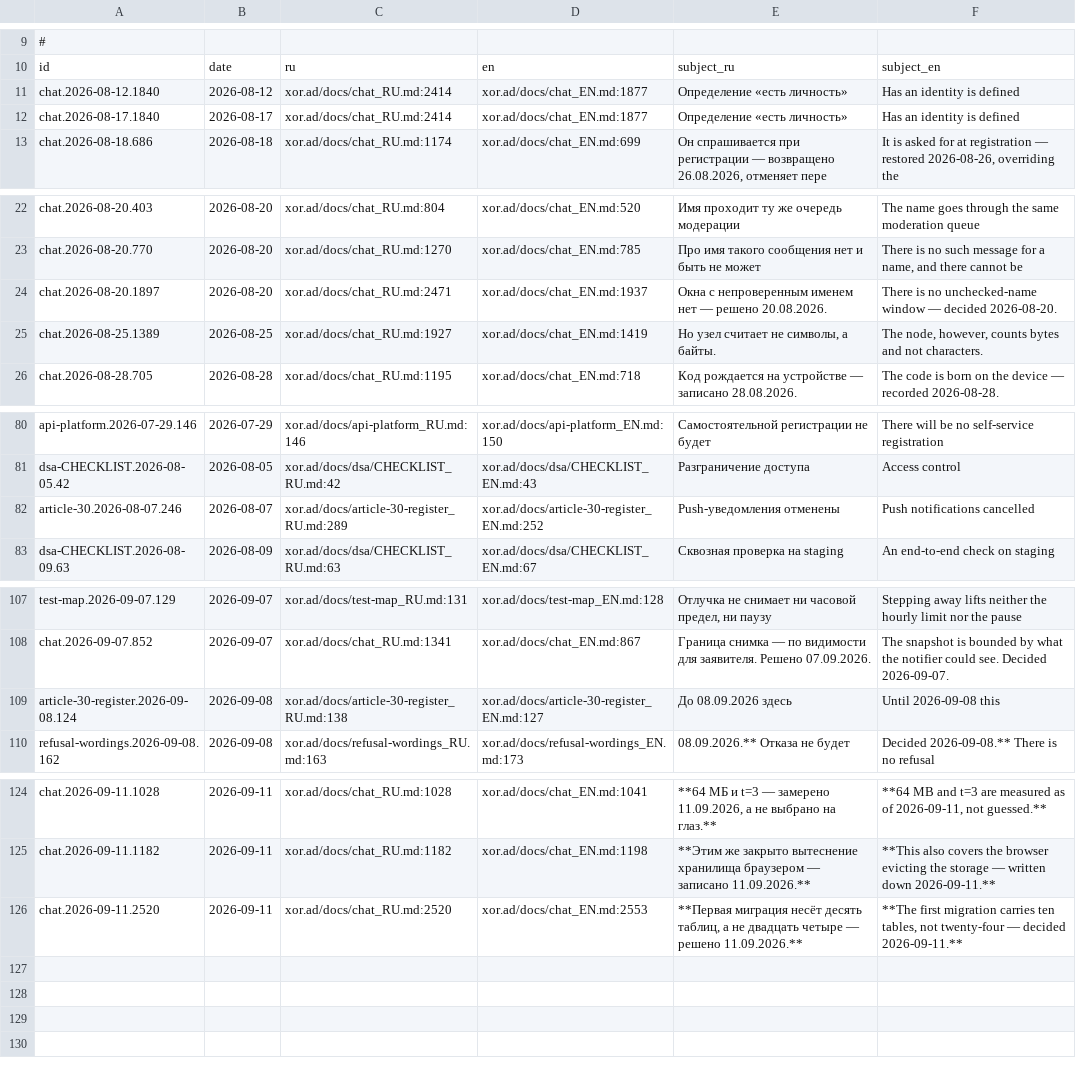
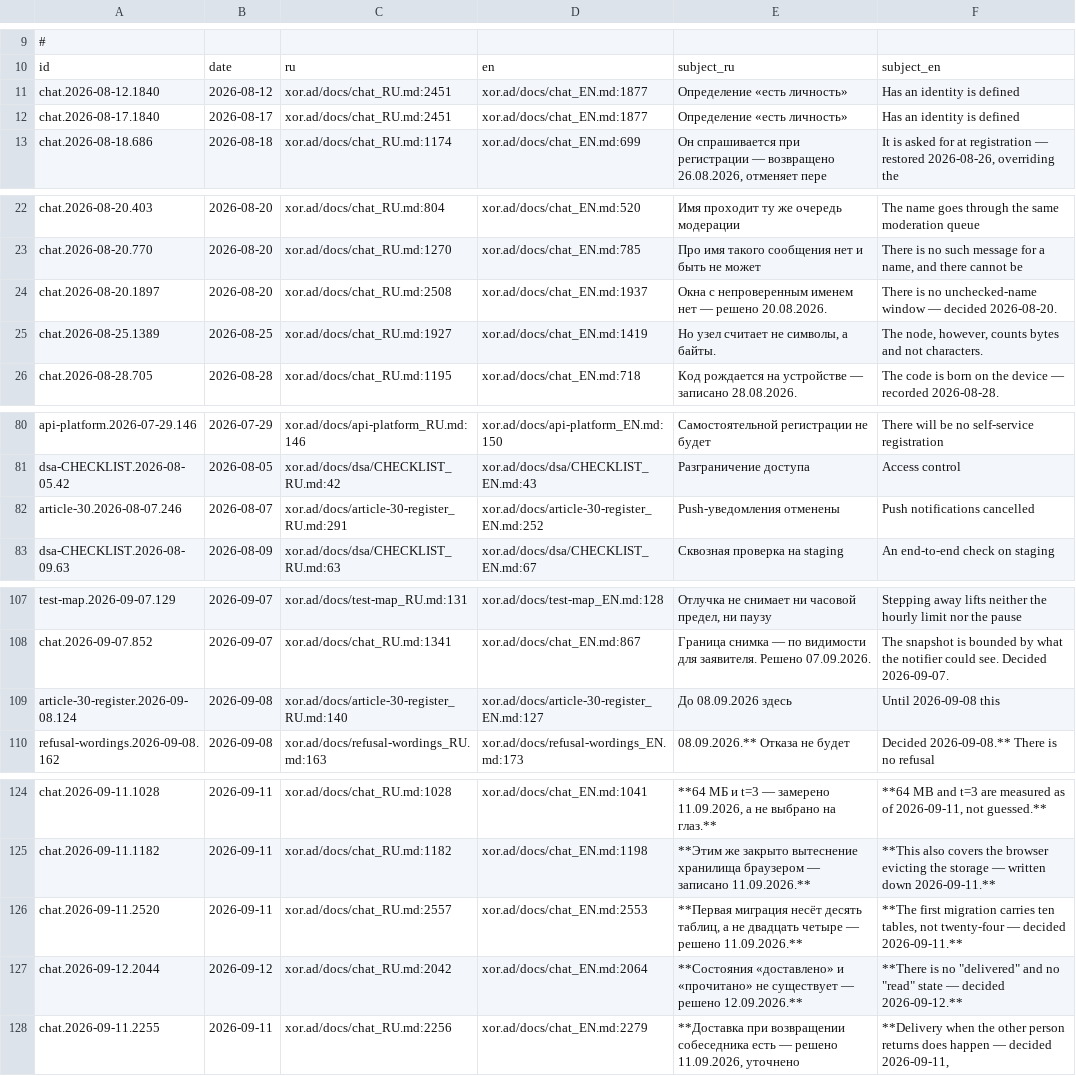
Before and after one commit to panov-id/xor.ad, a TSV file: docs/facts/decisions.tsv, drawn as a sheet; only a part is shown, gaps mark what is left out.

```diff
--- a/docs/facts/decisions.tsv
+++ b/docs/facts/decisions.tsv
@@ -10,4 +10,4 @@
 id	date	ru	en	subject_ru	subject_en
-chat.2026-08-12.1840	2026-08-12	xor.ad/docs/chat_RU.md:2414	xor.ad/docs/chat_EN.md:1877	Определение «есть личность»	"Has an identity" is defined
-chat.2026-08-17.1840	2026-08-17	xor.ad/docs/chat_RU.md:2414	xor.ad/docs/chat_EN.md:1877	Определение «есть личность»	"Has an identity" is defined
+chat.2026-08-12.1840	2026-08-12	xor.ad/docs/chat_RU.md:2451	xor.ad/docs/chat_EN.md:1877	Определение «есть личность»	"Has an identity" is defined
+chat.2026-08-17.1840	2026-08-17	xor.ad/docs/chat_RU.md:2451	xor.ad/docs/chat_EN.md:1877	Определение «есть личность»	"Has an identity" is defined
 chat.2026-08-18.686	2026-08-18	xor.ad/docs/chat_RU.md:1174	xor.ad/docs/chat_EN.md:699	Он спрашивается при регистрации — возвращено 26.08.2026, отменяет пере	It is asked for at registration — restored 2026-08-26, overriding the
@@ -23,3 +23,3 @@ chat.2026-08-20.403	2026-08-20	xor.ad/docs/chat_RU.md:804	xor.ad/docs/chat_EN.md
 chat.2026-08-20.770	2026-08-20	xor.ad/docs/chat_RU.md:1270	xor.ad/docs/chat_EN.md:785	Про имя такого сообщения нет и быть не может	There is no such message for a name, and there cannot be
-chat.2026-08-20.1897	2026-08-20	xor.ad/docs/chat_RU.md:2471	xor.ad/docs/chat_EN.md:1937	Окна с непроверенным именем нет — решено 20.08.2026.	There is no unchecked-name window — decided 2026-08-20.
+chat.2026-08-20.1897	2026-08-20	xor.ad/docs/chat_RU.md:2508	xor.ad/docs/chat_EN.md:1937	Окна с непроверенным именем нет — решено 20.08.2026.	There is no unchecked-name window — decided 2026-08-20.
 chat.2026-08-25.1389	2026-08-25	xor.ad/docs/chat_RU.md:1927	xor.ad/docs/chat_EN.md:1419	Но узел считает не символы, а байты.	The node, however, counts bytes and not characters.
@@ -81,3 +81,3 @@ api-platform.2026-07-29.146	2026-07-29	xor.ad/docs/api-platform_RU.md:146	xor.ad
 dsa-CHECKLIST.2026-08-05.42	2026-08-05	xor.ad/docs/dsa/CHECKLIST_RU.md:42	xor.ad/docs/dsa/CHECKLIST_EN.md:43	Разграничение доступа	Access control
-article-30.2026-08-07.246	2026-08-07	xor.ad/docs/article-30-register_RU.md:289	xor.ad/docs/article-30-register_EN.md:252	Push-уведомления отменены	Push notifications cancelled
+article-30.2026-08-07.246	2026-08-07	xor.ad/docs/article-30-register_RU.md:291	xor.ad/docs/article-30-register_EN.md:252	Push-уведомления отменены	Push notifications cancelled
 dsa-CHECKLIST.2026-08-09.63	2026-08-09	xor.ad/docs/dsa/CHECKLIST_RU.md:63	xor.ad/docs/dsa/CHECKLIST_EN.md:67	Сквозная проверка на staging	An end-to-end check on staging
@@ -108,3 +108,3 @@ test-map.2026-09-07.129	2026-09-07	xor.ad/docs/test-map_RU.md:131	xor.ad/docs/te
 chat.2026-09-07.852	2026-09-07	xor.ad/docs/chat_RU.md:1341	xor.ad/docs/chat_EN.md:867	Граница снимка — по видимости для заявителя. Решено 07.09.2026.	The snapshot is bounded by what the notifier could see. Decided 2026-09-07.
-article-30-register.2026-09-08.124	2026-09-08	xor.ad/docs/article-30-register_RU.md:138	xor.ad/docs/article-30-register_EN.md:127	До 08.09.2026 здесь	Until 2026-09-08 this
+article-30-register.2026-09-08.124	2026-09-08	xor.ad/docs/article-30-register_RU.md:140	xor.ad/docs/article-30-register_EN.md:127	До 08.09.2026 здесь	Until 2026-09-08 this
 refusal-wordings.2026-09-08.162	2026-09-08	xor.ad/docs/refusal-wordings_RU.md:163	xor.ad/docs/refusal-wordings_EN.md:173	08.09.2026.** Отказа не будет	Decided 2026-09-08.** There is no refusal
@@ -125,2 +125,4 @@ chat.2026-09-11.1028	2026-09-11	xor.ad/docs/chat_RU.md:1028	xor.ad/docs/chat_EN.
 chat.2026-09-11.1182	2026-09-11	xor.ad/docs/chat_RU.md:1182	xor.ad/docs/chat_EN.md:1198	**Этим же закрыто вытеснение хранилища браузером — записано 11.09.2026.**	**This also covers the browser evicting the storage — written down 2026-09-11.**
-chat.2026-09-11.2520	2026-09-11	xor.ad/docs/chat_RU.md:2520	xor.ad/docs/chat_EN.md:2553	**Первая миграция несёт десять таблиц, а не двадцать четыре — решено 11.09.2026.**	**The first migration carries ten tables, not twenty-four — decided 2026-09-11.**
+chat.2026-09-11.2520	2026-09-11	xor.ad/docs/chat_RU.md:2557	xor.ad/docs/chat_EN.md:2553	**Первая миграция несёт десять таблиц, а не двадцать четыре — решено 11.09.2026.**	**The first migration carries ten tables, not twenty-four — decided 2026-09-11.**
+chat.2026-09-12.2044	2026-09-12	xor.ad/docs/chat_RU.md:2042	xor.ad/docs/chat_EN.md:2064	**Состояния «доставлено» и «прочитано» не существует — решено 12.09.2026.**	**There is no "delivered" and no "read" state — decided 2026-09-12.**
+chat.2026-09-11.2255	2026-09-11	xor.ad/docs/chat_RU.md:2256	xor.ad/docs/chat_EN.md:2279	**Доставка при возвращении собеседника есть — решено 11.09.2026, уточнено	**Delivery when the other person returns does happen — decided 2026-09-11,
```
Also changed, not shown: docs/facts/limits.tsv, docs/facts/open.tsv, 19 other files.
